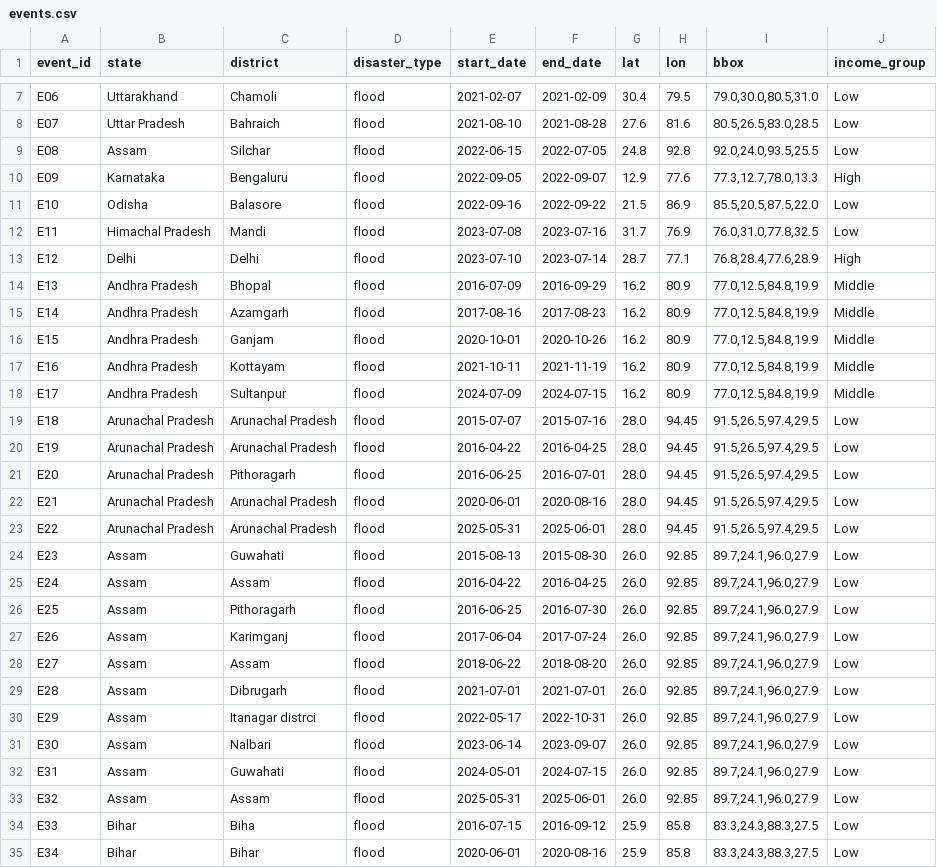
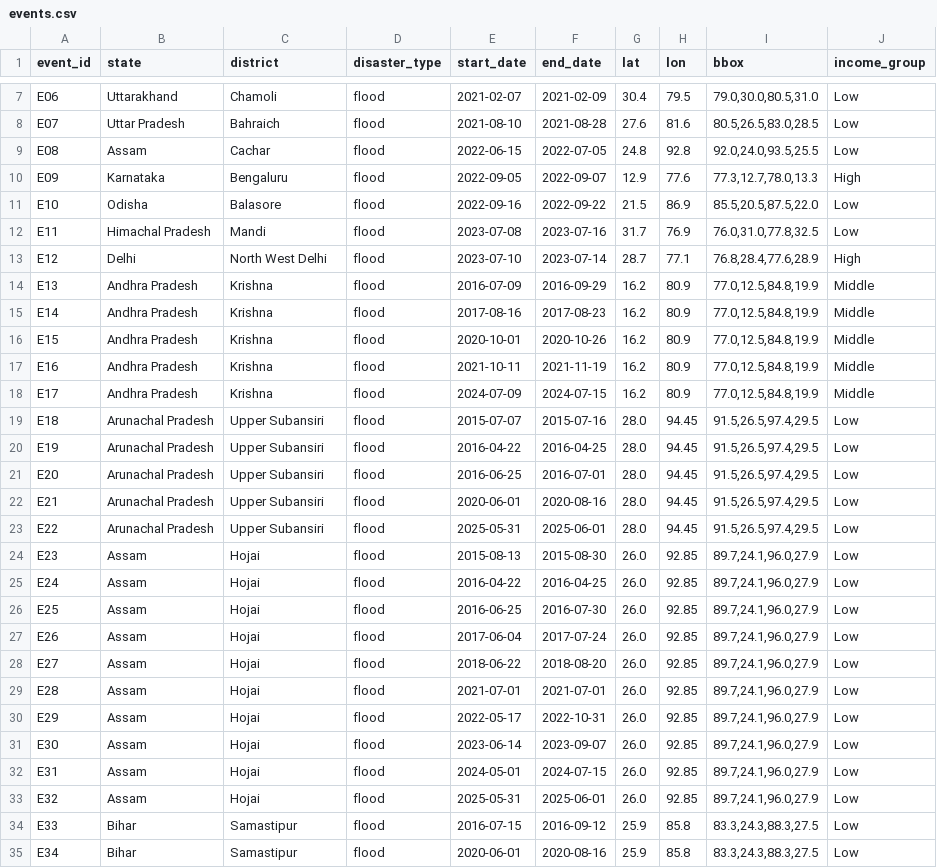
Before and after one commit to apoorv-tiwari0/CVND, a CSV file: data/events.csv, drawn as a sheet; only a part is shown, gaps mark what is left out; the diff covers the shown part only.

Commit message:
Modified events.csv and working on MSS

```diff
--- a/data/events.csv
+++ b/data/events.csv
@@ -8,3 +8,3 @@ E06,Uttarakhand,Chamoli,flood,2021-02-07,2021-02-09,30.4,79.5,"79.0,30.0,80.5,31
 E07,Uttar Pradesh,Bahraich,flood,2021-08-10,2021-08-28,27.6,81.6,"80.5,26.5,83.0,28.5",Low
-E08,Assam,Silchar,flood,2022-06-15,2022-07-05,24.8,92.8,"92.0,24.0,93.5,25.5",Low
+E08,Assam,Cachar,flood,2022-06-15,2022-07-05,24.8,92.8,"92.0,24.0,93.5,25.5",Low
 E09,Karnataka,Bengaluru,flood,2022-09-05,2022-09-07,12.9,77.6,"77.3,12.7,78.0,13.3",High
@@ -12,24 +12,24 @@ E10,Odisha,Balasore,flood,2022-09-16,2022-09-22,21.5,86.9,"85.5,20.5,87.5,22.0",
 E11,Himachal Pradesh,Mandi,flood,2023-07-08,2023-07-16,31.7,76.9,"76.0,31.0,77.8,32.5",Low
-E12,Delhi,Delhi,flood,2023-07-10,2023-07-14,28.7,77.1,"76.8,28.4,77.6,28.9",High
-E13,Andhra Pradesh,Bhopal,flood,2016-07-09,2016-09-29,16.2,80.9,"77.0,12.5,84.8,19.9",Middle
-E14,Andhra Pradesh,Azamgarh,flood,2017-08-16,2017-08-23,16.2,80.9,"77.0,12.5,84.8,19.9",Middle
-E15,Andhra Pradesh,Ganjam,flood,2020-10-01,2020-10-26,16.2,80.9,"77.0,12.5,84.8,19.9",Middle
-E16,Andhra Pradesh,Kottayam,flood,2021-10-11,2021-11-19,16.2,80.9,"77.0,12.5,84.8,19.9",Middle
-E17,Andhra Pradesh,Sultanpur,flood,2024-07-09,2024-07-15,16.2,80.9,"77.0,12.5,84.8,19.9",Middle
-E18,Arunachal Pradesh,Arunachal Pradesh,flood,2015-07-07,2015-07-16,28.0,94.45,"91.5,26.5,97.4,29.5",Low
-E19,Arunachal Pradesh,Arunachal Pradesh,flood,2016-04-22,2016-04-25,28.0,94.45,"91.5,26.5,97.4,29.5",Low
-E20,Arunachal Pradesh,Pithoragarh,flood,2016-06-25,2016-07-01,28.0,94.45,"91.5,26.5,97.4,29.5",Low
-E21,Arunachal Pradesh,Arunachal Pradesh,flood,2020-06-01,2020-08-16,28.0,94.45,"91.5,26.5,97.4,29.5",Low
-E22,Arunachal Pradesh,Arunachal Pradesh,flood,2025-05-31,2025-06-01,28.0,94.45,"91.5,26.5,97.4,29.5",Low
-E23,Assam,Guwahati,flood,2015-08-13,2015-08-30,26.0,92.85,"89.7,24.1,96.0,27.9",Low
-E24,Assam,Assam,flood,2016-04-22,2016-04-25,26.0,92.85,"89.7,24.1,96.0,27.9",Low
-E25,Assam,Pithoragarh,flood,2016-06-25,2016-07-30,26.0,92.85,"89.7,24.1,96.0,27.9",Low
-E26,Assam,Karimganj,flood,2017-06-04,2017-07-24,26.0,92.85,"89.7,24.1,96.0,27.9",Low
-E27,Assam,Assam,flood,2018-06-22,2018-08-20,26.0,92.85,"89.7,24.1,96.0,27.9",Low
-E28,Assam,Dibrugarh,flood,2021-07-01,2021-07-01,26.0,92.85,"89.7,24.1,96.0,27.9",Low
-E29,Assam,Itanagar distrci,flood,2022-05-17,2022-10-31,26.0,92.85,"89.7,24.1,96.0,27.9",Low
-E30,Assam,Nalbari,flood,2023-06-14,2023-09-07,26.0,92.85,"89.7,24.1,96.0,27.9",Low
-E31,Assam,Guwahati,flood,2024-05-01,2024-07-15,26.0,92.85,"89.7,24.1,96.0,27.9",Low
-E32,Assam,Assam,flood,2025-05-31,2025-06-01,26.0,92.85,"89.7,24.1,96.0,27.9",Low
-E33,Bihar,Biha,flood,2016-07-15,2016-09-12,25.9,85.8,"83.3,24.3,88.3,27.5",Low
-E34,Bihar,Bihar,flood,2020-06-01,2020-08-16,25.9,85.8,"83.3,24.3,88.3,27.5",Low
+E12,Delhi,North West Delhi,flood,2023-07-10,2023-07-14,28.7,77.1,"76.8,28.4,77.6,28.9",High
+E13,Andhra Pradesh,Krishna,flood,2016-07-09,2016-09-29,16.2,80.9,"77.0,12.5,84.8,19.9",Middle
+E14,Andhra Pradesh,Krishna,flood,2017-08-16,2017-08-23,16.2,80.9,"77.0,12.5,84.8,19.9",Middle
+E15,Andhra Pradesh,Krishna,flood,2020-10-01,2020-10-26,16.2,80.9,"77.0,12.5,84.8,19.9",Middle
+E16,Andhra Pradesh,Krishna,flood,2021-10-11,2021-11-19,16.2,80.9,"77.0,12.5,84.8,19.9",Middle
+E17,Andhra Pradesh,Krishna,flood,2024-07-09,2024-07-15,16.2,80.9,"77.0,12.5,84.8,19.9",Middle
+E18,Arunachal Pradesh,Upper Subansiri,flood,2015-07-07,2015-07-16,28.0,94.45,"91.5,26.5,97.4,29.5",Low
+E19,Arunachal Pradesh,Upper Subansiri,flood,2016-04-22,2016-04-25,28.0,94.45,"91.5,26.5,97.4,29.5",Low
+E20,Arunachal Pradesh,Upper Subansiri,flood,2016-06-25,2016-07-01,28.0,94.45,"91.5,26.5,97.4,29.5",Low
+E21,Arunachal Pradesh,Upper Subansiri,flood,2020-06-01,2020-08-16,28.0,94.45,"91.5,26.5,97.4,29.5",Low
+E22,Arunachal Pradesh,Upper Subansiri,flood,2025-05-31,2025-06-01,28.0,94.45,"91.5,26.5,97.4,29.5",Low
+E23,Assam,Hojai,flood,2015-08-13,2015-08-30,26.0,92.85,"89.7,24.1,96.0,27.9",Low
+E24,Assam,Hojai,flood,2016-04-22,2016-04-25,26.0,92.85,"89.7,24.1,96.0,27.9",Low
+E25,Assam,Hojai,flood,2016-06-25,2016-07-30,26.0,92.85,"89.7,24.1,96.0,27.9",Low
+E26,Assam,Hojai,flood,2017-06-04,2017-07-24,26.0,92.85,"89.7,24.1,96.0,27.9",Low
+E27,Assam,Hojai,flood,2018-06-22,2018-08-20,26.0,92.85,"89.7,24.1,96.0,27.9",Low
+E28,Assam,Hojai,flood,2021-07-01,2021-07-01,26.0,92.85,"89.7,24.1,96.0,27.9",Low
+E29,Assam,Hojai,flood,2022-05-17,2022-10-31,26.0,92.85,"89.7,24.1,96.0,27.9",Low
+E30,Assam,Hojai,flood,2023-06-14,2023-09-07,26.0,92.85,"89.7,24.1,96.0,27.9",Low
+E31,Assam,Hojai,flood,2024-05-01,2024-07-15,26.0,92.85,"89.7,24.1,96.0,27.9",Low
+E32,Assam,Hojai,flood,2025-05-31,2025-06-01,26.0,92.85,"89.7,24.1,96.0,27.9",Low
+E33,Bihar,Samastipur,flood,2016-07-15,2016-09-12,25.9,85.8,"83.3,24.3,88.3,27.5",Low
+E34,Bihar,Samastipur,flood,2020-06-01,2020-08-16,25.9,85.8,"83.3,24.3,88.3,27.5",Low
```
Also changed, not shown: 134 edited cells elsewhere in this file, data/state_covariates.csv, 7 other files.
